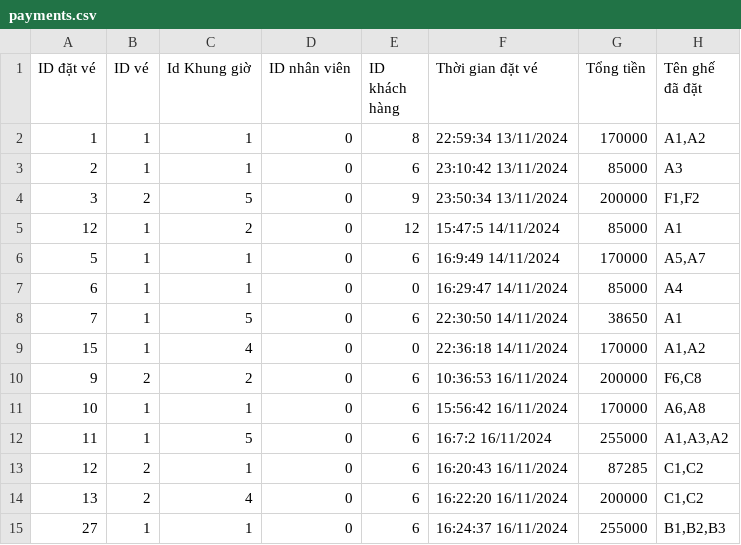
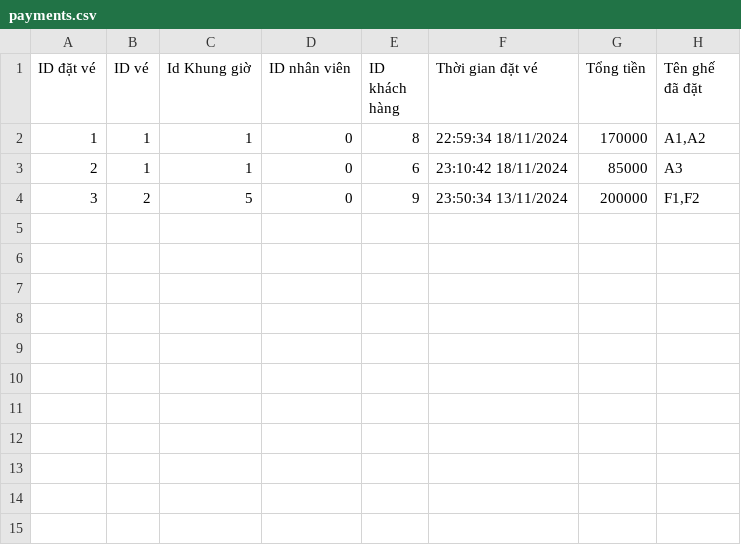
Before and after one commit to TaiLeNee/Cinema-Management, a CSV file: DATA/payments.csv, drawn as a sheet.

```diff
--- a/DATA/payments.csv
+++ b/DATA/payments.csv
@@ -1,15 +1,4 @@
 ID đặt vé, ID vé, Id Khung giờ, ID nhân viên,ID khách hàng, Thời gian đặt vé, Tổng tiền, Tên ghế đã đặt
-1,1,1,0,8,22:59:34 13/11/2024,170000,"A1,A2"
-2,1,1,0,6,23:10:42 13/11/2024,85000,"A3"
+1,1,1,0,8,22:59:34 18/11/2024,170000,"A1,A2"
+2,1,1,0,6,23:10:42 18/11/2024,85000,"A3"
 3,2,5,0,9,23:50:34 13/11/2024,200000,"F1,F2"
-12,1,2,0,12,15:47:5 14/11/2024,85000,"A1"
-5,1,1,0,6,16:9:49 14/11/2024,170000,"A5,A7"
-6,1,1,0,0,16:29:47 14/11/2024,85000,"A4"
-7,1,5,0,6,22:30:50 14/11/2024,38650,"A1"
-15,1,4,0,0,22:36:18 14/11/2024,170000,"A1,A2"
-9,2,2,0,6,10:36:53 16/11/2024,200000,"F6,C8"
-10,1,1,0,6,15:56:42 16/11/2024,170000,"A6,A8"
-11,1,5,0,6,16:7:2 16/11/2024,255000,"A1,A3,A2"
-12,2,1,0,6,16:20:43 16/11/2024,87285,"C1,C2"
-13,2,4,0,6,16:22:20 16/11/2024,200000,"C1,C2"
-27,1,1,0,6,16:24:37 16/11/2024,255000,"B1,B2,B3"
```
Also changed, not shown: DATA/customers.csv, DATA/employee.csv, 7 other files.
